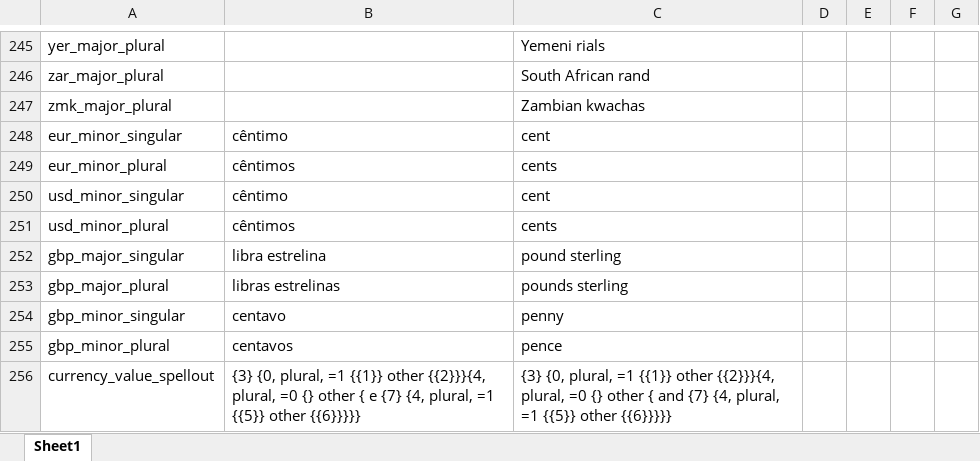
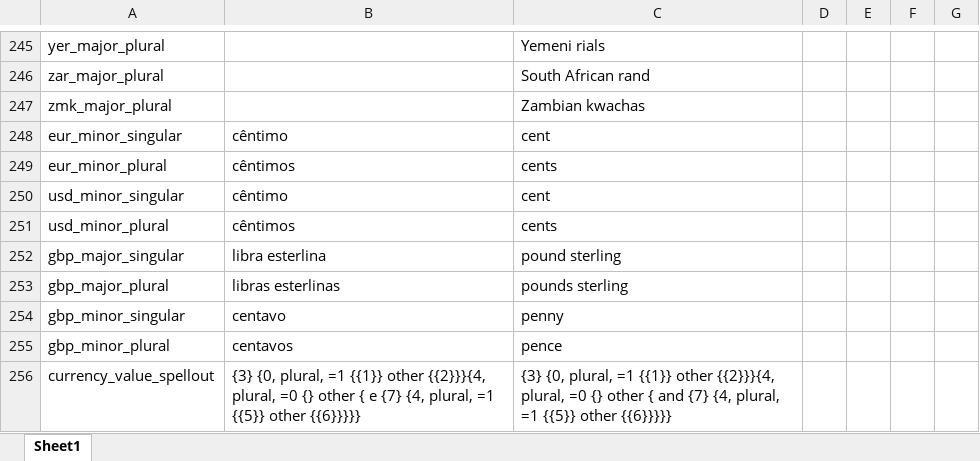
Before and after one commit to vpfpinho/sp-duh, an Excel workbook: config/i18n/i18n.xlsx, sheet Sheet1, drawn as a sheet; only a part is shown, gaps mark what is left out; values as stored, in another font and other column widths than the file's, no borders; table styles not drawn; the diff names each change by its address in the sheet, - before the commit and + after, or states it on an @@ line.

Commit message:
Added translation on excel file.

```diff
--- a/config/i18n/i18n.xlsx (sheet Sheet1)
+++ b/config/i18n/i18n.xlsx (sheet Sheet1)
-B252: libra estrelina
+B252: libra esterlina
-B253: libras estrelinas
+B253: libras esterlinas
```
